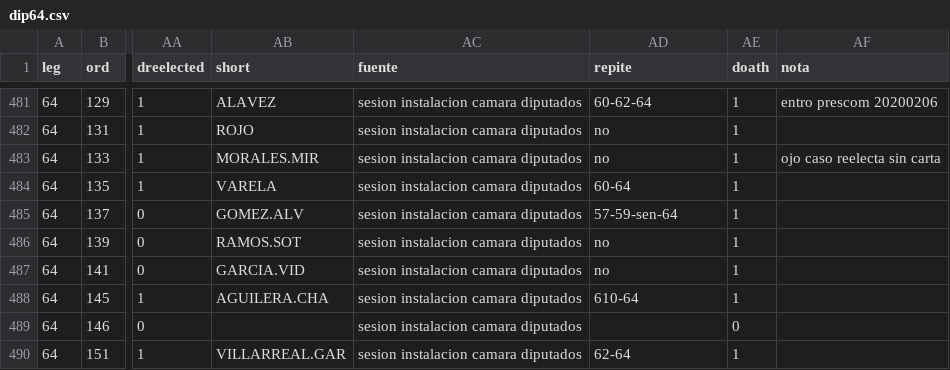
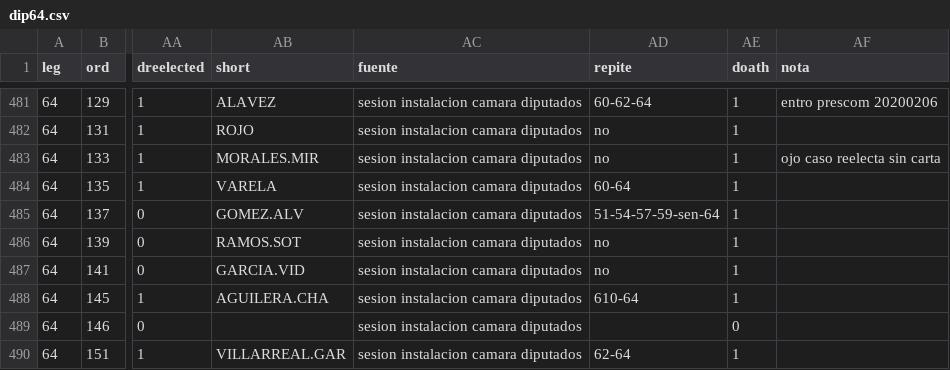
Before and after one commit to emagar/dipMex, a CSV file: data/diputados/dip64.csv, drawn as a sheet; only a part is shown, gaps mark what is left out; the diff names each change by its address in the sheet, - before the commit and + after, or states it on an @@ line.

```diff
--- a/data/diputados/dip64.csv
+++ b/data/diputados/dip64.csv
-AD485 (repite): 57-59-sen-64
+AD485 (repite): 51-54-57-59-sen-64
```
Also changed, not shown: 14 other files.
